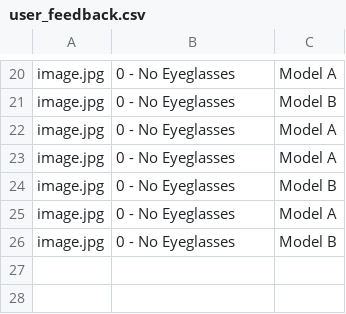
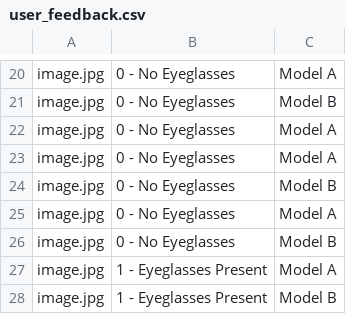
Before and after one commit to nikAcharya1/streamlit-ML-Nikesh, a CSV file: user_feedback.csv, drawn as a sheet; only a part is shown, gaps mark what is left out.

Commit message:
Updated by Streamlit form submission

```diff
--- a/user_feedback.csv
+++ b/user_feedback.csv
@@ -26 +26,3 @@ image.jpg,0 - No Eyeglasses,Model A
 image.jpg,0 - No Eyeglasses,Model B
+image.jpg,1 - Eyeglasses Present,Model A
+image.jpg,1 - Eyeglasses Present,Model B
```
